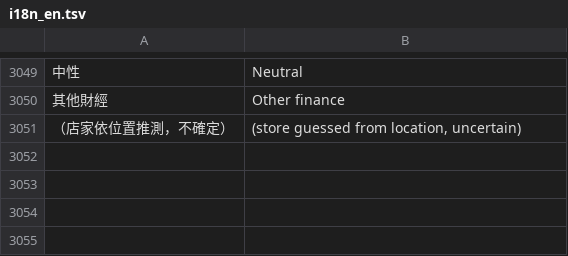
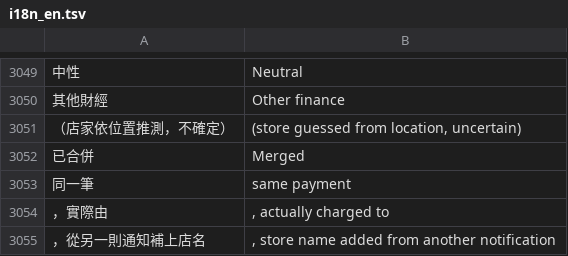
Before and after one commit to Enwei0715/Money_Manager, a TSV file: app/src/main/assets/i18n_en.tsv, drawn as a sheet; only a part is shown, gaps mark what is left out; the diff names each change by its address in the sheet, - before the commit and + after, or states it on an @@ line.

```diff
--- a/app/src/main/assets/i18n_en.tsv
+++ b/app/src/main/assets/i18n_en.tsv
+row 3052: 已合併 | Merged
+row 3053: 同一筆 | same payment
+row 3054: ，實際由 | , actually charged to
+row 3055: ，從另一則通知補上店名 | , store name added from another notification
```
Also changed, not shown: 5 other files.
